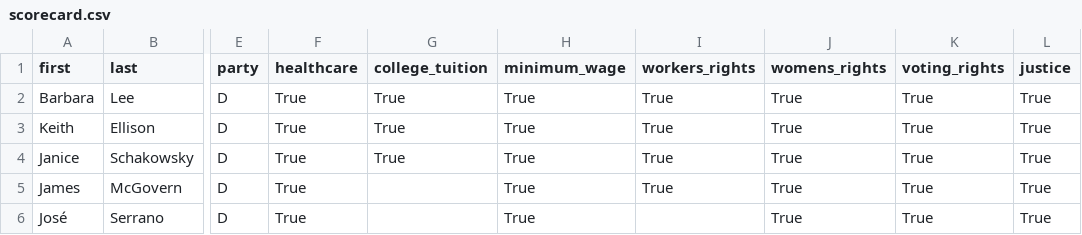
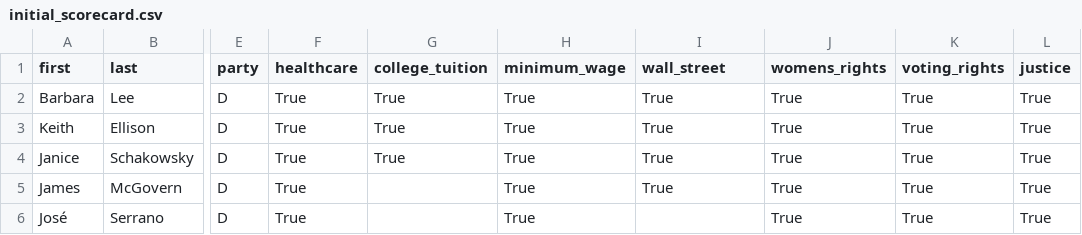
Before and after one commit to Our-Revolution/summer-for-progress, a CSV file: data/initial_scorecard.csv (was data/scorecard.csv), drawn as a sheet; only a part is shown, gaps mark what is left out; the diff names each change by its address in the sheet, - before the commit and + after, or states it on an @@ line.

Commit message:
initial scorecard

```diff
--- a/data/scorecard.csv
+++ b/data/initial_scorecard.csv
-I1: workers_rights
+I1: wall_street
```
